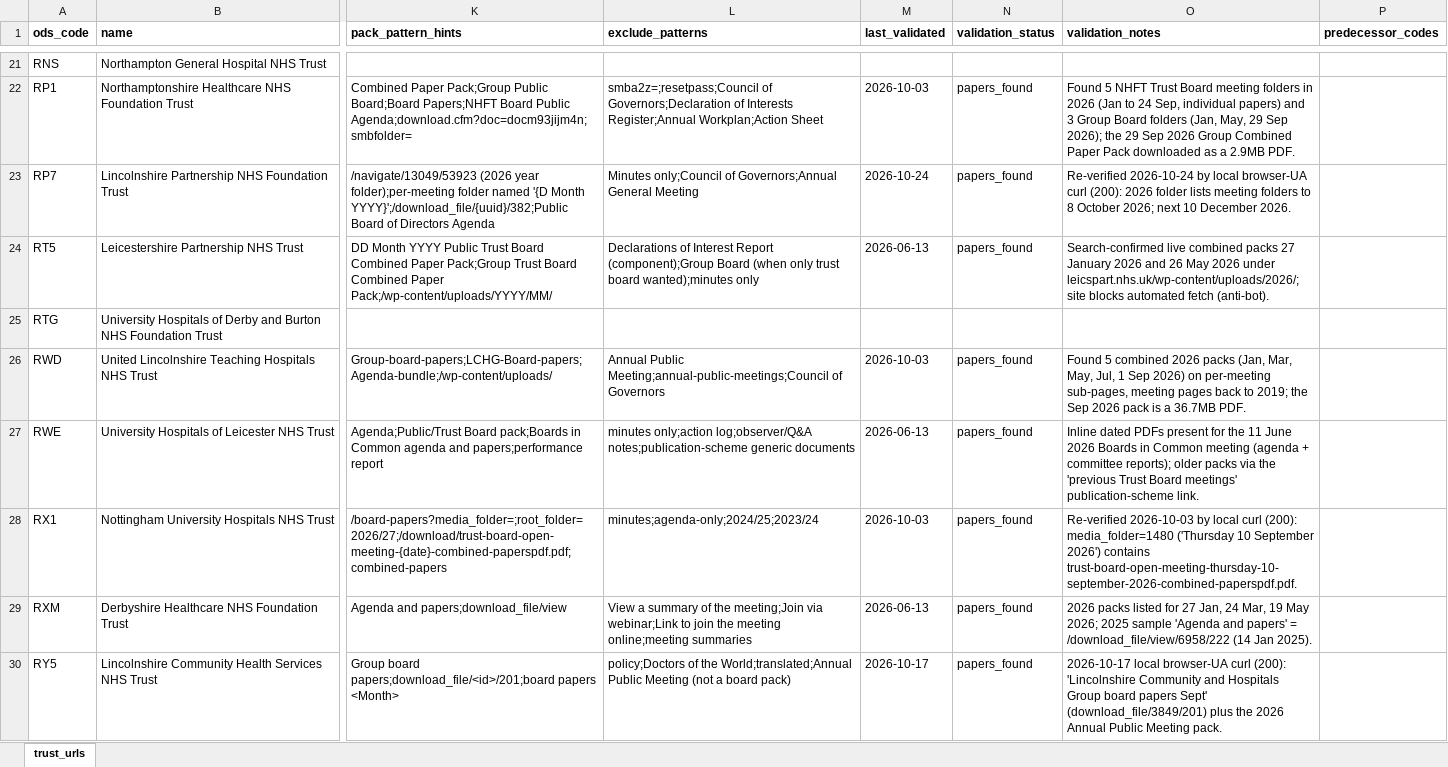
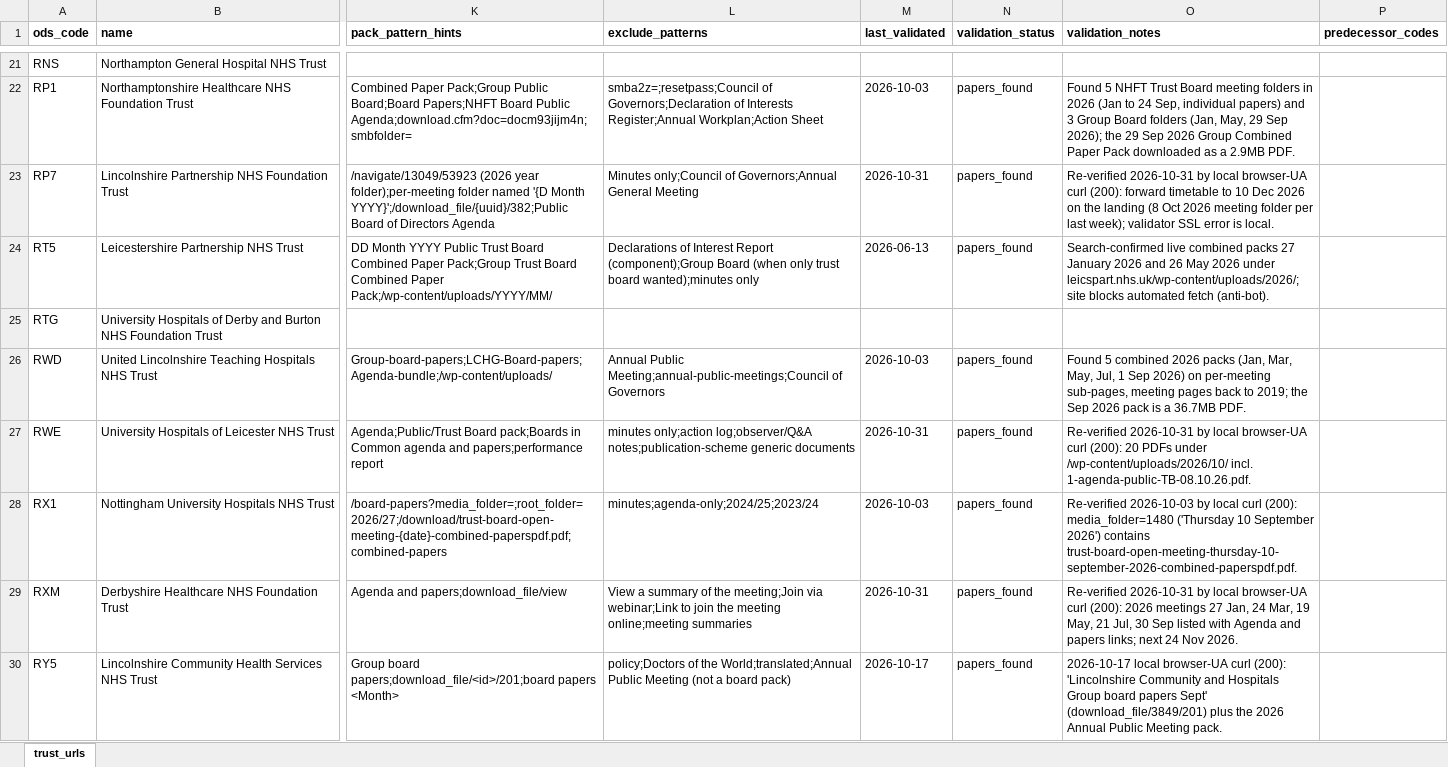
Before and after one commit to Davewest84/nhs-trust-icb-data, an Excel workbook: trust_urls.xlsx, sheet trust_urls, drawn as a sheet; only a part is shown, gaps mark what is left out; values as stored, in another font and other column widths than the file's, no borders; the diff covers the shown part only; the diff names each change by its address in the sheet, - before the commit and + after, or states it on an @@ line.

```diff
--- a/trust_urls.xlsx (sheet trust_urls)
+++ b/trust_urls.xlsx (sheet trust_urls)
-M23 (last_validated): 2026-10-24
+M23 (last_validated): 2026-10-31
-O23 (validation_notes): Re-verified 2026-10-24 by local browser-UA curl (200): 2026 folder lists meeting folders to 8 October 2026; next 10 December 2026.
+O23 (validation_notes): Re-verified 2026-10-31 by local browser-UA curl (200): forward timetable to 10 Dec 2026 on the landing (8 Oct 2026 meeting folder per last week); validator SSL error is local.
-M27 (last_validated): 2026-06-13
+M27 (last_validated): 2026-10-31
-O27 (validation_notes): Inline dated PDFs present for the 11 June 2026 Boards in Common meeting (agenda + committee reports); older packs via the 'previous Trust Board meetings' publication-scheme link.
+O27 (validation_notes): Re-verified 2026-10-31 by local browser-UA curl (200): 20 PDFs under /wp-content/uploads/2026/10/ incl. 1-agenda-public-TB-08.10.26.pdf.
-M29 (last_validated): 2026-06-13
+M29 (last_validated): 2026-10-31
-O29 (validation_notes): 2026 packs listed for 27 Jan, 24 Mar, 19 May 2026; 2025 sample 'Agenda and papers' = /download_file/view/6958/222 (14 Jan 2025).
+O29 (validation_notes): Re-verified 2026-10-31 by local browser-UA curl (200): 2026 meetings 27 Jan, 24 Mar, 19 May, 21 Jul, 30 Sep listed with Agenda and papers links; next 24 Nov 2026.
```
Also changed, not shown: 109 edited cells elsewhere in this sheet, icb-contacts.xlsx, icb_urls.xlsx, 12 other files.
